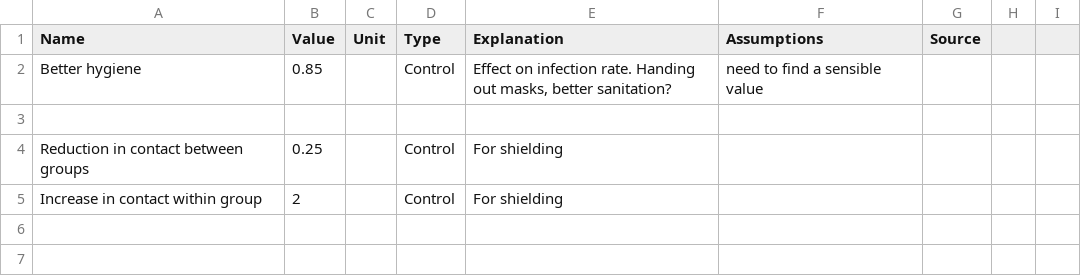
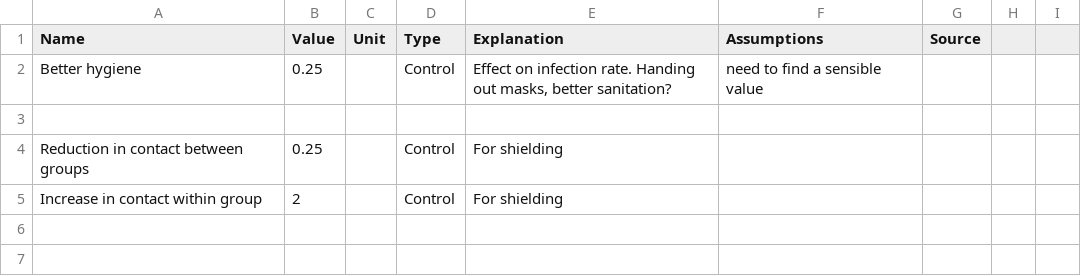
Before and after one commit to AIforGoodSimulator/compartmental-model, a CSV file: Parameters/parameters.csv, drawn as a sheet; only a part is shown.

```diff
--- a/Parameters/parameters.csv
+++ b/Parameters/parameters.csv
@@ -1,3 +1,3 @@
 Name,Value,Unit,Type,Explanation,Assumptions,Source,,
-Better hygiene,0.85,,Control,"Effect on infection rate. Handing out masks, better sanitation?",need to find a sensible value,,,
+Better hygiene,0.25,,Control,"Effect on infection rate. Handing out masks, better sanitation?",need to find a sensible value,,,
 ,,,,,,,,
```
Also changed, not shown: 35 other files.
